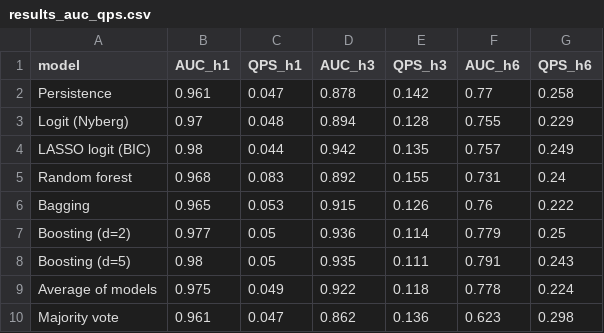
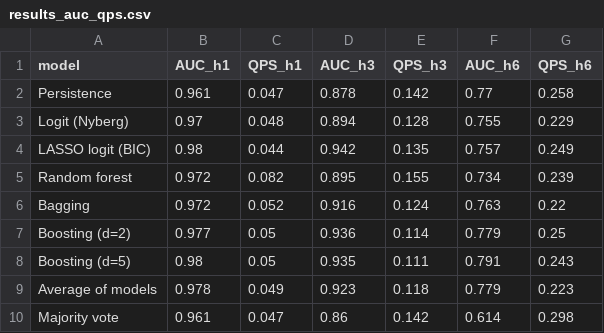
Before and after one commit to shaogjintan/bull-bear-prediction, a CSV file: tables/results_auc_qps.csv, drawn as a sheet.

```diff
--- a/tables/results_auc_qps.csv
+++ b/tables/results_auc_qps.csv
@@ -4,7 +4,7 @@
 "LASSO logit (BIC)",0.98,0.044,0.942,0.135,0.757,0.249
-"Random forest",0.968,0.083,0.892,0.155,0.731,0.24
-"Bagging",0.965,0.053,0.915,0.126,0.76,0.222
+"Random forest",0.972,0.082,0.895,0.155,0.734,0.239
+"Bagging",0.972,0.052,0.916,0.124,0.763,0.22
 "Boosting (d=2)",0.977,0.05,0.936,0.114,0.779,0.25
 "Boosting (d=5)",0.98,0.05,0.935,0.111,0.791,0.243
-"Average of models",0.975,0.049,0.922,0.118,0.778,0.224
-"Majority vote",0.961,0.047,0.862,0.136,0.623,0.298
+"Average of models",0.978,0.049,0.923,0.118,0.779,0.223
+"Majority vote",0.961,0.047,0.86,0.142,0.614,0.298
```
Also changed, not shown: results/summary_w300.csv, tables/results_classification_050.csv, 7 other files.
